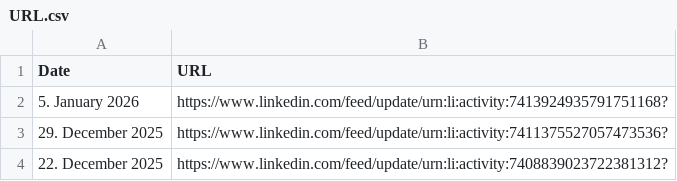
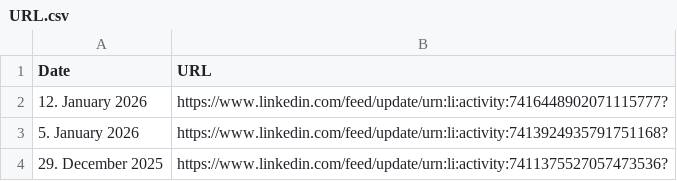
Before and after one commit to MartinCKing/Index-of-Indexes, a CSV file: URL.csv, drawn as a sheet; only a part is shown; the shorter side is filled out with more unchanged rows; the diff names each change by its address in the sheet, - before the commit and + after, or states it on an @@ line.

Commit message:
Update URL.csv

```diff
--- a/URL.csv
+++ b/URL.csv
+row 2: 12. January 2026 | https://www.linkedin.com/feed/update/urn:li:activity:7416448902071115777?
```
